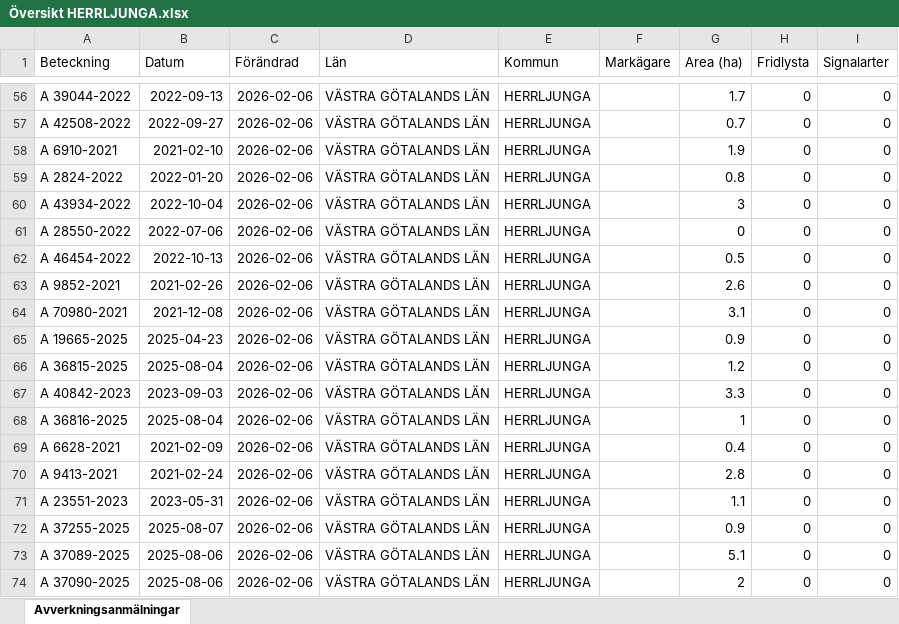
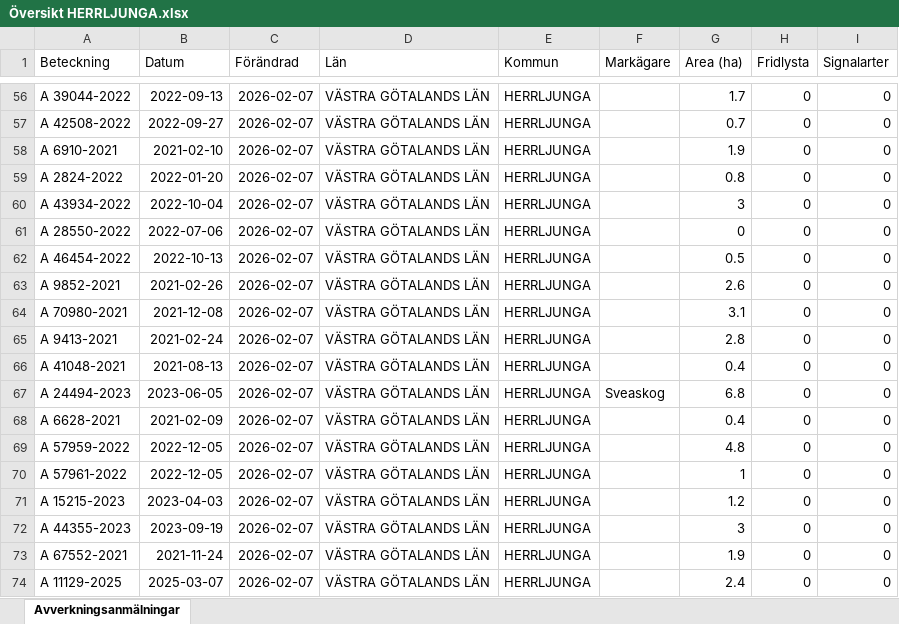
Before and after one commit to klasma/Logging_1466, an Excel workbook: Översikt HERRLJUNGA.xlsx, sheet Avverkningsanmälningar, drawn as a sheet; only a part is shown, gaps mark what is left out; values as stored, in another font and other column widths than the file's, no borders; the diff covers the shown part only; the diff names each change by its address in the sheet, - before the commit and + after, or states it on an @@ line.

```diff
--- a/Översikt HERRLJUNGA.xlsx (sheet Avverkningsanmälningar)
+++ b/Översikt HERRLJUNGA.xlsx (sheet Avverkningsanmälningar)
-C56:C74 (Förändrad): 2026-02-06
+C56:C74 (Förändrad): 2026-02-07
-A65 (Beteckning): A 19665-2025
+A65 (Beteckning): A 9413-2021
-B65 (Datum): 2025-04-23
+B65 (Datum): 2021-02-24
-G65 (Area (ha)): 0.9
+G65 (Area (ha)): 2.8
-A66 (Beteckning): A 36815-2025
+A66 (Beteckning): A 41048-2021
-B66 (Datum): 2025-08-04
+B66 (Datum): 2021-08-13
-G66 (Area (ha)): 1.2
+G66 (Area (ha)): 0.4
-A67 (Beteckning): A 40842-2023
+A67 (Beteckning): A 24494-2023
-B67 (Datum): 2023-09-03
+B67 (Datum): 2023-06-05
-F67 (Markägare): (empty)
+F67 (Markägare): Sveaskog
-G67 (Area (ha)): 3.3
+G67 (Area (ha)): 6.8
-A68 (Beteckning): A 36816-2025
+A68 (Beteckning): A 6628-2021
-B68 (Datum): 2025-08-04
+B68 (Datum): 2021-02-09
-G68 (Area (ha)): 1
+G68 (Area (ha)): 0.4
-A69 (Beteckning): A 6628-2021
+A69 (Beteckning): A 57959-2022
-B69 (Datum): 2021-02-09
+B69 (Datum): 2022-12-05
-G69 (Area (ha)): 0.4
+G69 (Area (ha)): 4.8
-A70 (Beteckning): A 9413-2021
+A70 (Beteckning): A 57961-2022
-B70 (Datum): 2021-02-24
+B70 (Datum): 2022-12-05
-G70 (Area (ha)): 2.8
+G70 (Area (ha)): 1
-A71 (Beteckning): A 23551-2023
+A71 (Beteckning): A 15215-2023
-B71 (Datum): 2023-05-31
+B71 (Datum): 2023-04-03
-G71 (Area (ha)): 1.1
+G71 (Area (ha)): 1.2
-A72 (Beteckning): A 37255-2025
+A72 (Beteckning): A 44355-2023
-B72 (Datum): 2025-08-07
+B72 (Datum): 2023-09-19
-G72 (Area (ha)): 0.9
+G72 (Area (ha)): 3
-A73 (Beteckning): A 37089-2025
+A73 (Beteckning): A 67552-2021
-B73 (Datum): 2025-08-06
+B73 (Datum): 2021-11-24
-G73 (Area (ha)): 5.1
+G73 (Area (ha)): 1.9
-A74 (Beteckning): A 37090-2025
+A74 (Beteckning): A 11129-2025
-B74 (Datum): 2025-08-06
+B74 (Datum): 2025-03-07
-G74 (Area (ha)): 2
+G74 (Area (ha)): 2.4
```
Also changed, not shown: 1682 edited cells elsewhere in this sheet, artfynd/A 15042-2024 artfynd.xlsx, artfynd/A 19923-2025 artfynd.xlsx, 29 other files.
